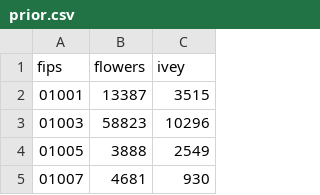
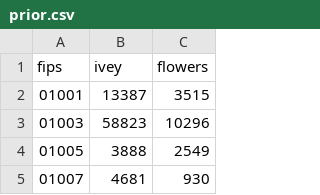
Before and after one commit to christhchild28/us-midterms-cartograms-geogia-test, a CSV file: elections/al-2026-governor/prior.csv, drawn as a sheet; only a part is shown.

```diff
--- a/elections/al-2026-governor/prior.csv
+++ b/elections/al-2026-governor/prior.csv
@@ -1,2 +1,2 @@
-fips,flowers,ivey
+fips,ivey,flowers
 01001,13387,3515
```
Also changed, not shown: elections/al-2026-senate/prior.csv, 6 other files.
